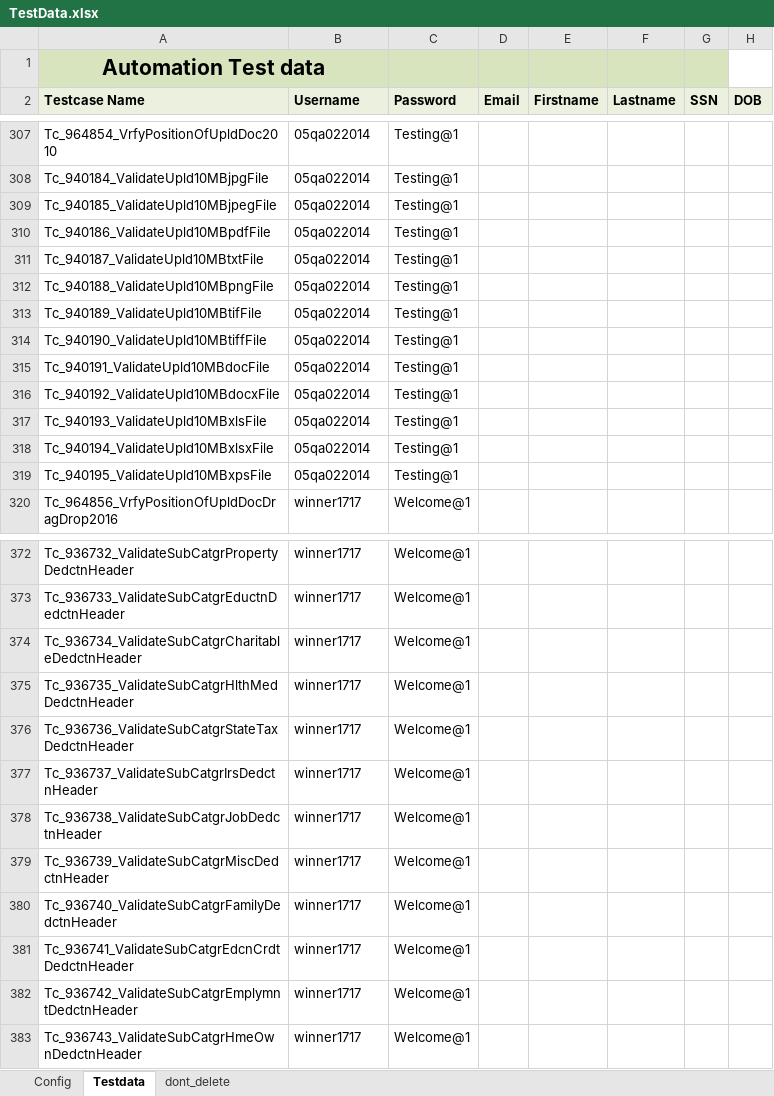
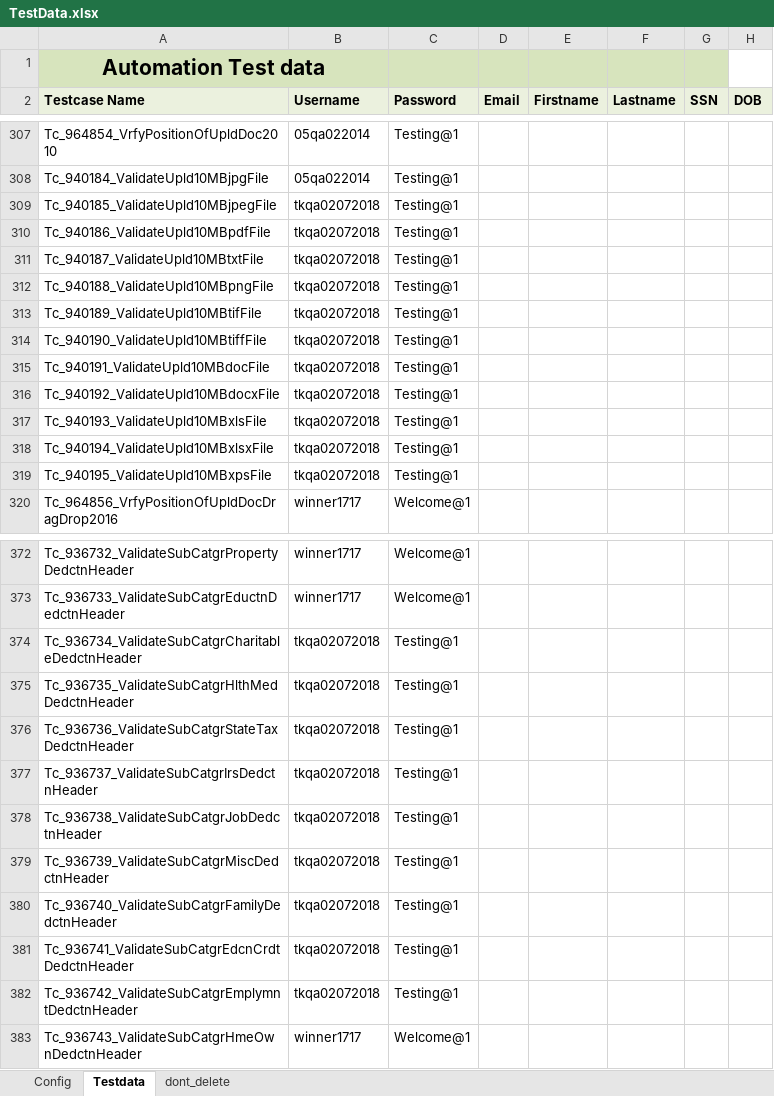
Before and after one commit to RamboSingh/ustbackup, an Excel workbook: MyBlock/resources/TestData.xlsx, sheet Testdata, drawn as a sheet; only a part is shown, gaps mark what is left out; values as stored, in another font and other column widths than the file's, no borders; charts and pictures not drawn; the diff covers the shown part only; the diff names each change by its address in the sheet, - before the commit and + after, or states it on an @@ line.

```diff
--- a/MyBlock/resources/TestData.xlsx (sheet Testdata)
+++ b/MyBlock/resources/TestData.xlsx (sheet Testdata)
-B309:B319 (Username): 05qa022014
+B309:B319 (Username): tkqa02072018
-B374:B382 (Username): winner1717
+B374:B382 (Username): tkqa02072018
-C374:C382 (Password): Welcome@1
+C374:C382 (Password): Testing@1
```
Also changed, not shown: 3 added rows and 34 edited cells elsewhere in this sheet, 9 other files.
